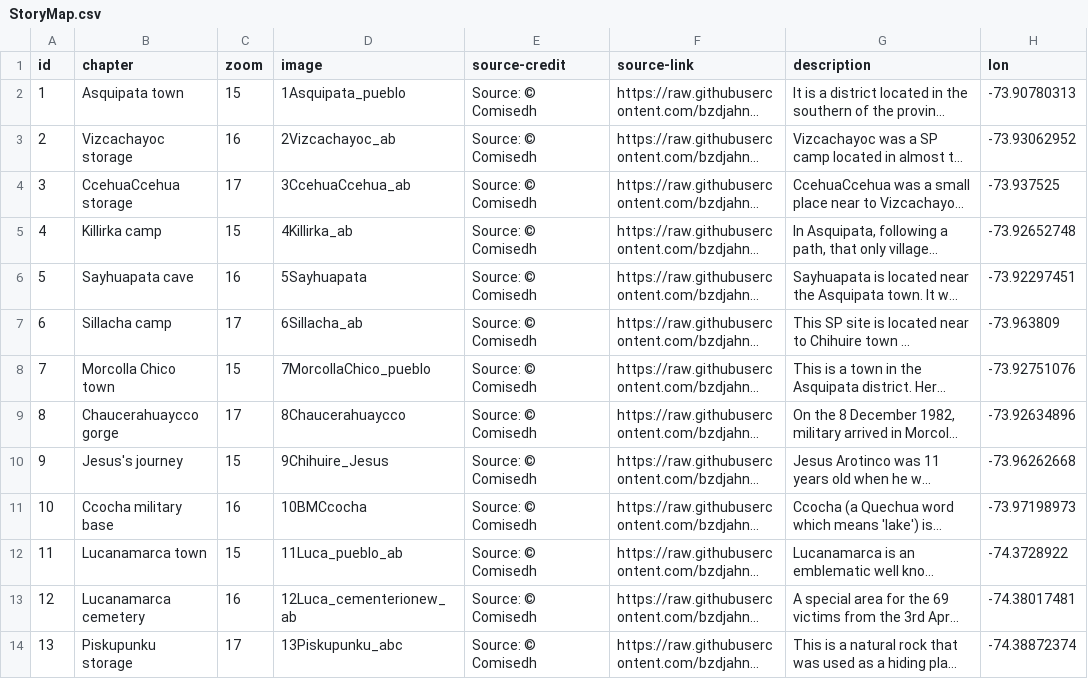
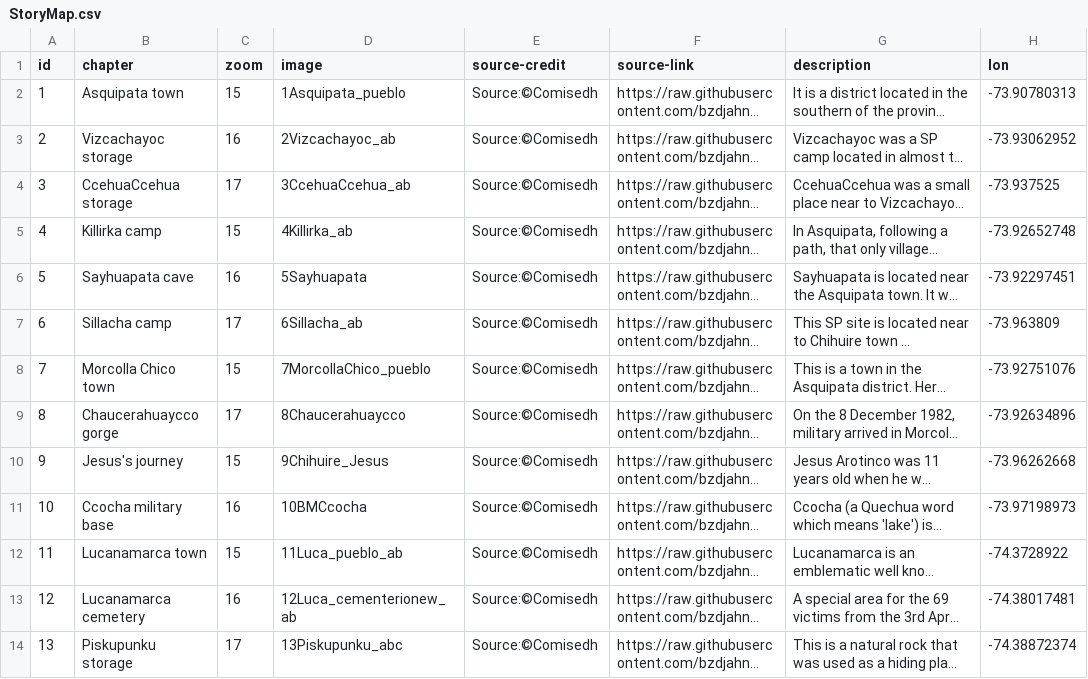
Before and after one commit to ambarja/storymap-test, a CSV file: resources/csv/StoryMap.csv, drawn as a sheet; only a part is shown; long unchanged cells end in …; the diff covers the shown part only; the diff names each change by its address in the sheet, - before the commit and + after, or states it on an @@ line.

```diff
--- a/resources/csv/StoryMap.csv
+++ b/resources/csv/StoryMap.csv
-E2:E14 (source-credit): Source: © Comisedh
+E2:E14 (source-credit): Source:©Comisedh
```
Also changed, not shown: 13 edited cells elsewhere in this file, 1 other file.
